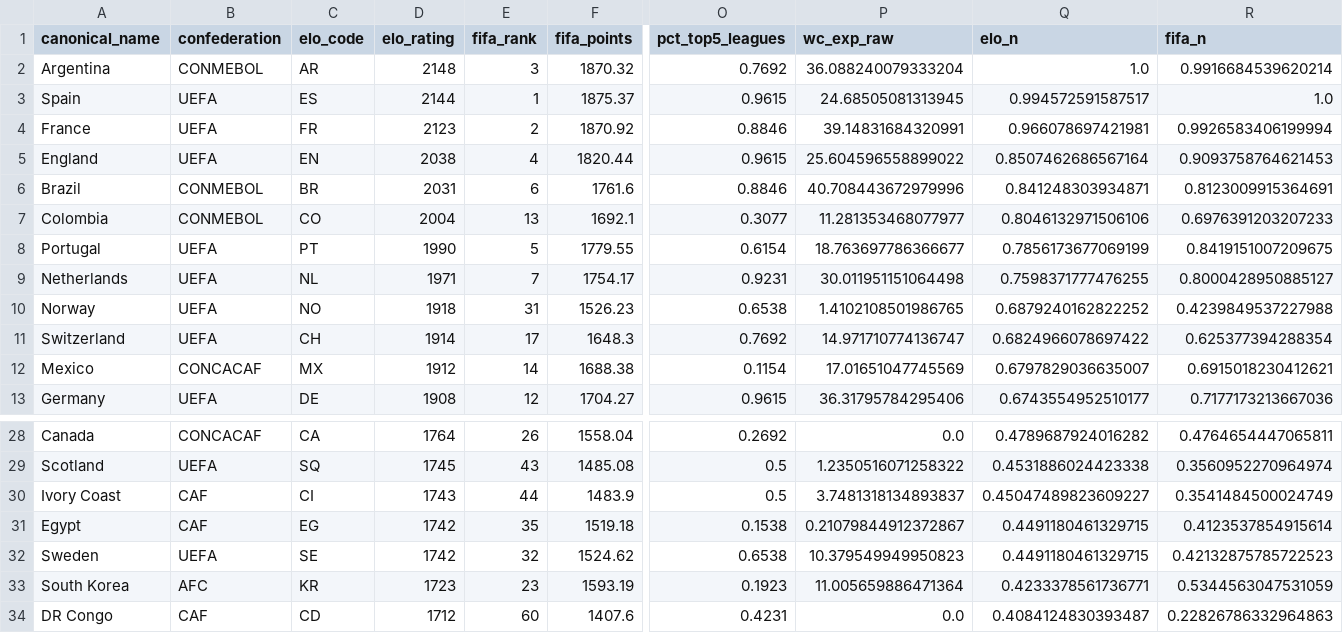
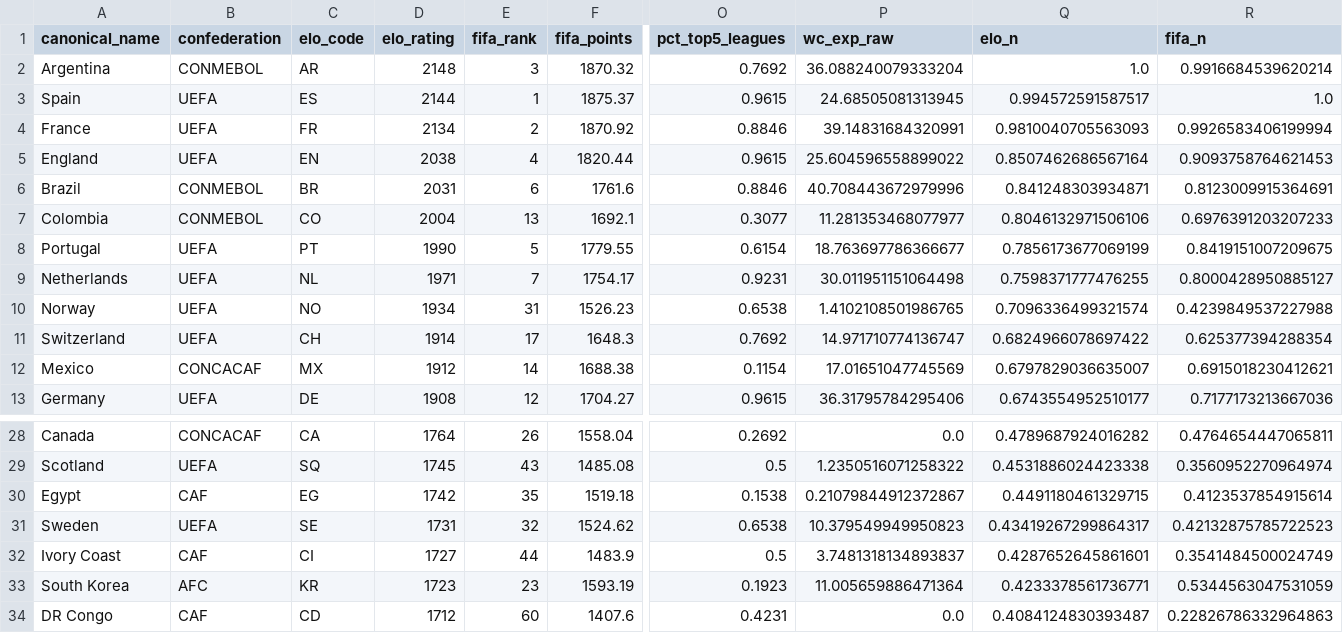
Before and after one commit to jamoji-ai/world-cup-predictor-pro, a CSV file: data/processed/teams_master.csv, drawn as a sheet; only a part is shown, gaps mark what is left out; removed rows and columns are numbered as before the commit, all else as after; rows hold the shown columns only; the diff names each change by its address in the sheet, - before the commit and + after, or states it on an @@ line.

```diff
--- a/data/processed/teams_master.csv
+++ b/data/processed/teams_master.csv
-D4 (elo_rating): 2123
+D4 (elo_rating): 2134
-Q4 (elo_n): 0.966078697421981
+Q4 (elo_n): 0.9810040705563093
-D10 (elo_rating): 1918
+D10 (elo_rating): 1934
-Q10 (elo_n): 0.6879240162822252
+Q10 (elo_n): 0.7096336499321574
-row 30: Ivory Coast | CAF | CI | 1743 | 44 | 1483.9 | 0.5 | 3.7481318134893837 | 0.45047489823609227 | 0.3541484500024749
-D31 (elo_rating): 1742
+D31 (elo_rating): 1731
-Q31 (elo_n): 0.4491180461329715
+Q31 (elo_n): 0.43419267299864317
+row 32: Ivory Coast | CAF | CI | 1727 | 44 | 1483.9 | 0.5 | 3.7481318134893837 | 0.4287652645861601 | 0.3541484500024749
```
Also changed, not shown: data/processed/wpi_scores.csv, data/raw/elo_ratings.csv, 4 other files.
